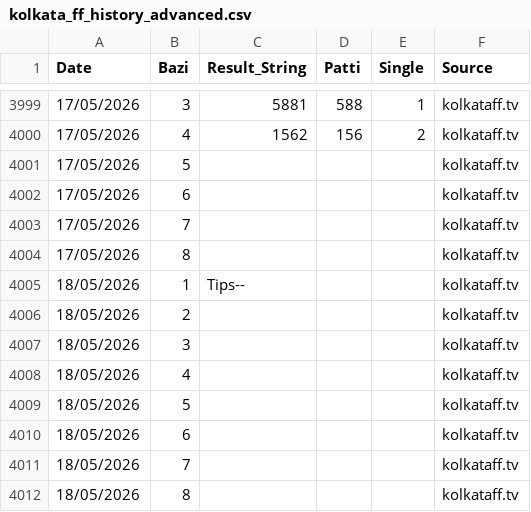
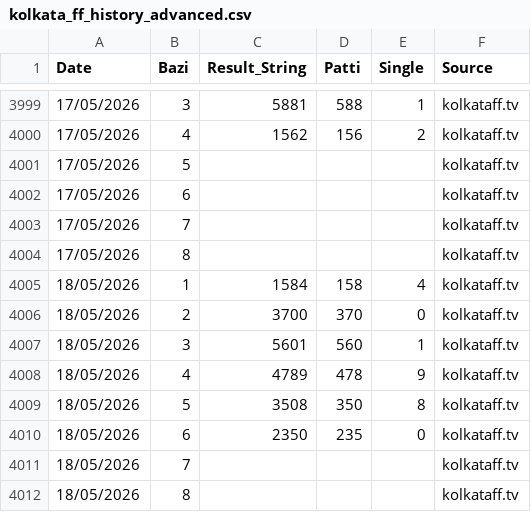
Before and after one commit to recipe192877-byte/kolkata-ff-bot, a CSV file: kolkata_ff_history_advanced.csv, drawn as a sheet; only a part is shown, gaps mark what is left out.

Commit message:
Auto-sync latest data for kolkata_ff_history_advanced.csv

```diff
--- a/kolkata_ff_history_advanced.csv
+++ b/kolkata_ff_history_advanced.csv
@@ -4004,8 +4004,8 @@ Date,Bazi,Result_String,Patti,Single,Source
 17/05/2026,8,,,,kolkataff.tv
-18/05/2026,1,Tips--,,,kolkataff.tv
-18/05/2026,2,,,,kolkataff.tv
-18/05/2026,3,,,,kolkataff.tv
-18/05/2026,4,,,,kolkataff.tv
-18/05/2026,5,,,,kolkataff.tv
-18/05/2026,6,,,,kolkataff.tv
+18/05/2026,1,1584,158,4,kolkataff.tv
+18/05/2026,2,3700,370,0,kolkataff.tv
+18/05/2026,3,5601,560,1,kolkataff.tv
+18/05/2026,4,4789,478,9,kolkataff.tv
+18/05/2026,5,3508,350,8,kolkataff.tv
+18/05/2026,6,2350,235,0,kolkataff.tv
 18/05/2026,7,,,,kolkataff.tv
```
